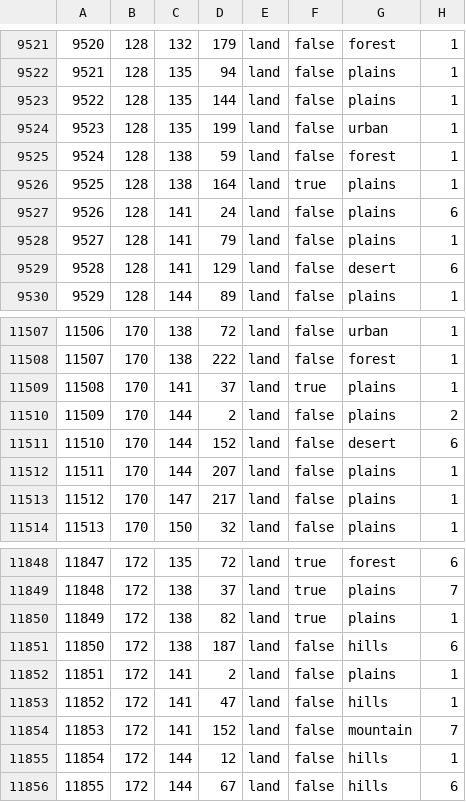
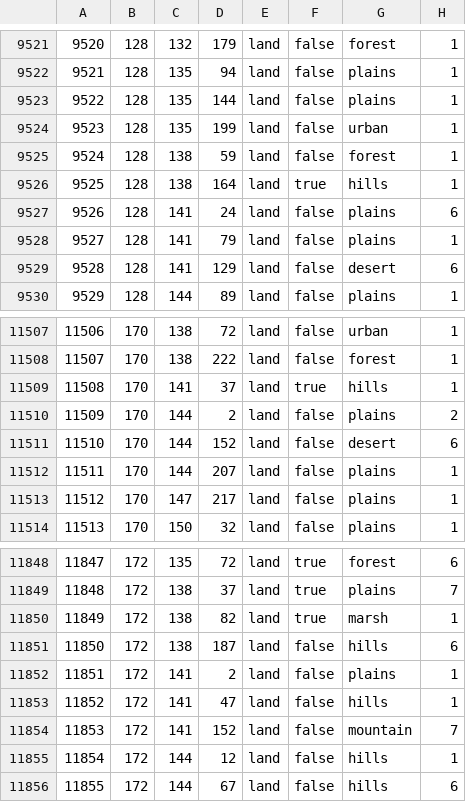
Before and after one commit to ULTRA-HOI/HOI4-ULTRA-Project, a CSV file: map/definition.csv, drawn as a sheet; only a part is shown, gaps mark what is left out; the diff covers the shown part only.

```diff
--- a/map/definition.csv
+++ b/map/definition.csv
@@ -9525,3 +9525,3 @@
 9524;128;138;59;land;false;forest;1
-9525;128;138;164;land;true;plains;1
+9525;128;138;164;land;true;hills;1
 9526;128;141;24;land;false;plains;6
@@ -11508,3 +11508,3 @@
 11507;170;138;222;land;false;forest;1
-11508;170;141;37;land;true;plains;1
+11508;170;141;37;land;true;hills;1
 11509;170;144;2;land;false;plains;2
@@ -11849,3 +11849,3 @@
 11848;172;138;37;land;true;plains;7
-11849;172;138;82;land;true;plains;1
+11849;172;138;82;land;true;marsh;1
 11850;172;138;187;land;false;hills;6
```
Also changed, not shown: 10 edited cells elsewhere in this file.
